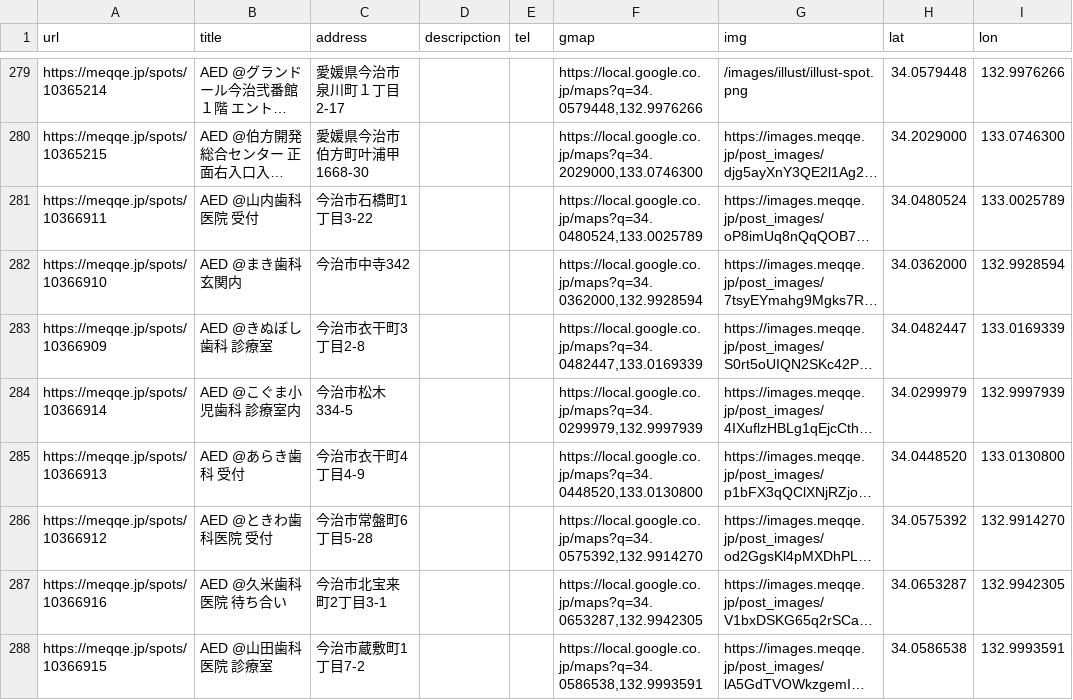
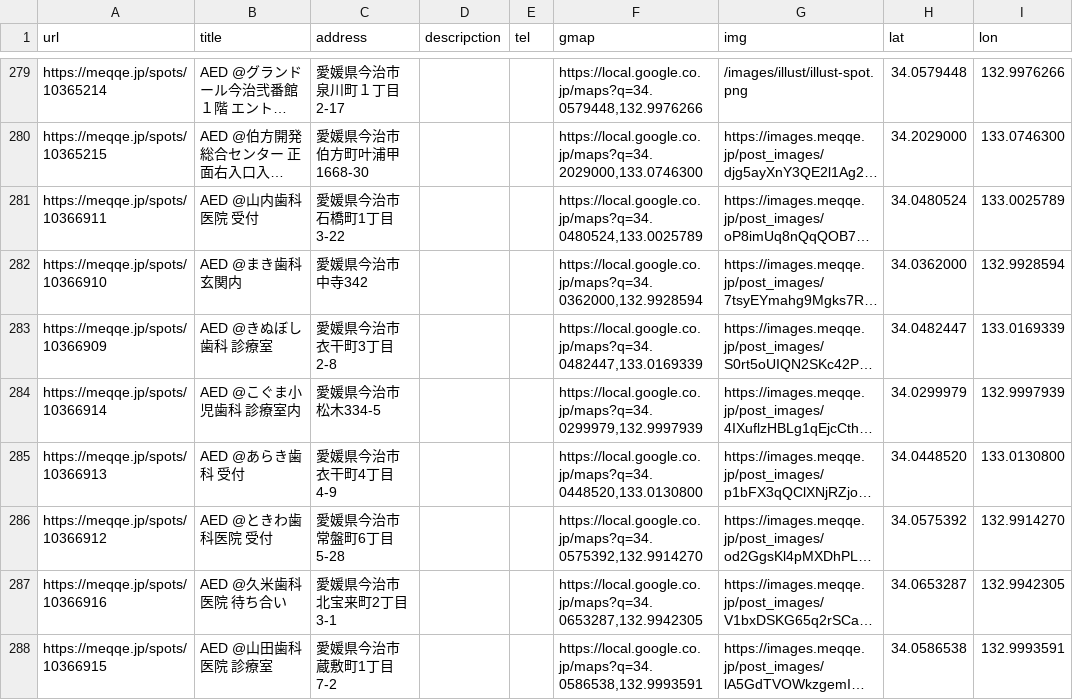
Before and after one commit to HB-empitsu/aed, a CSV file: aed.csv, drawn as a sheet; only a part is shown, gaps mark what is left out; long unchanged cells end in …; the diff covers the shown part only; the diff names each change by its address in the sheet, - before the commit and + after, or states it on an @@ line.

Commit message:
Update aed.csv
2024-10-28

```diff
--- a/aed.csv
+++ b/aed.csv
-C281 (address): 今治市石橋町1丁目3-22
+C281 (address): 愛媛県今治市石橋町1丁目3-22
-C282 (address): 今治市中寺342
+C282 (address): 愛媛県今治市中寺342
-C283 (address): 今治市衣干町3丁目2-8
+C283 (address): 愛媛県今治市衣干町3丁目2-8
-C284 (address): 今治市松木334-5
+C284 (address): 愛媛県今治市松木334-5
-C285 (address): 今治市衣干町4丁目4-9
+C285 (address): 愛媛県今治市衣干町4丁目4-9
-C286 (address): 今治市常盤町6丁目5-28
+C286 (address): 愛媛県今治市常盤町6丁目5-28
-C287 (address): 今治市北宝来町2丁目3-1
+C287 (address): 愛媛県今治市北宝来町2丁目3-1
-C288 (address): 今治市蔵敷町1丁目7-2
+C288 (address): 愛媛県今治市蔵敷町1丁目7-2
```
Also changed, not shown: 18 edited cells elsewhere in this file.
